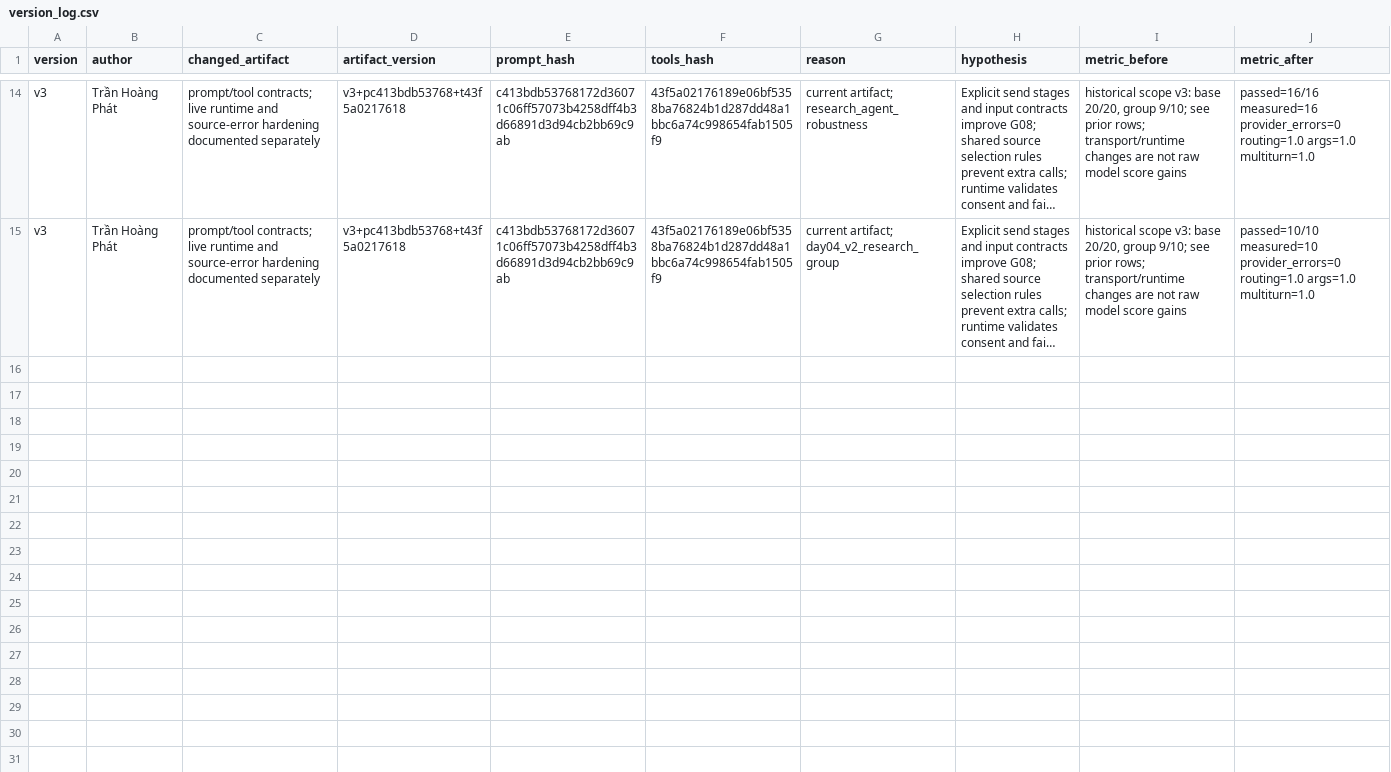
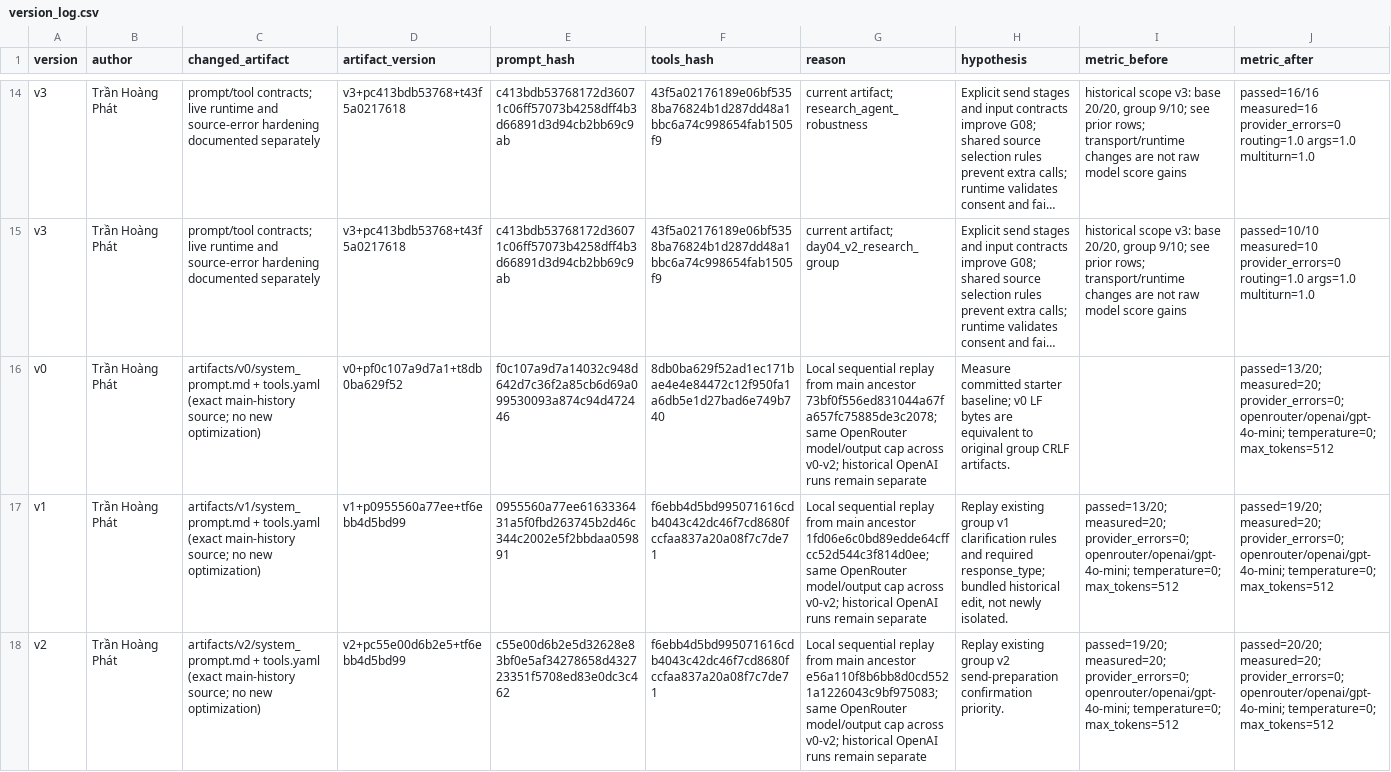
Before and after one commit to hhuydaugg/K5-L3-DAY03-NguyenHoangHuy-2A202603410-ResearchAgentToolEval, a CSV file: starter_v0/artifacts/version_log.csv, drawn as a sheet; only a part is shown, gaps mark what is left out; long unchanged cells end in …; rows hold the shown columns only; the diff names each change by its address in the sheet, - before the commit and + after, or states it on an @@ line.

Commit message:
Replay main v0-v2 locally and streamline submission evidence

```diff
--- a/starter_v0/artifacts/version_log.csv
+++ b/starter_v0/artifacts/version_log.csv
+row 16: v0 | Trần Hoàng Phát | artifacts/v0/system_prompt.md + tools.yaml (exact main-history source; no new optimization) | v0+pf0c107a9d7a1+t8db0ba629f52 | f0c107a9d7a14032c948d642d7c36f2a85cb6d69a099530093a874c94d472446 | 8db0ba629f52ad1ec171bae4e4e84472c12f950fa1a6db5e1d27bad6e749b740 | Local sequential replay from main ancestor 73bf0f556ed831044a67fa657fc75885de3c2078; same OpenRouter model/output cap across v0-v2; historical OpenAI runs remain separate | Measure committed starter baseline; v0 LF bytes are equivalent to original group CRLF artifacts. |  | passed=13/20; measured=20; provider_errors=0; openrouter/openai/gpt-4o-mini; temperature=0; max_tokens=512
+row 17: v1 | Trần Hoàng Phát | artifacts/v1/system_prompt.md + tools.yaml (exact main-history source; no new optimization) | v1+p0955560a77ee+tf6ebb4d5bd99 | 0955560a77ee6163336431a5f0fbd263745b2d46c344c2002e5f2bbdaa059891 | f6ebb4d5bd995071616cdb4043c42dc46f7cd8680fccfaa837a20a08f7c7de71 | Local sequential replay from main ancestor 1fd06e6c0bd89edde64cffcc52d544c3f814d0ee; same OpenRouter model/output cap across v0-v2; historical OpenAI runs remain separate | Replay existing group v1 clarification rules and required response_type; bundled historical edit, not newly isolated. | passed=13/20; measured=20; provider_errors=0; openrouter/openai/gpt-4o-mini; temperature=0; max_tokens=512 | passed=19/20; measured=20; provider_errors=0; openrouter/openai/gpt-4o-mini; temperature=0; max_tokens=512
+row 18: v2 | Trần Hoàng Phát | artifacts/v2/system_prompt.md + tools.yaml (exact main-history source; no new optimization) | v2+pc55e00d6b2e5+tf6ebb4d5bd99 | c55e00d6b2e5d32628e83bf0e5af34278658d432723351f5708ed83e0dc3c462 | f6ebb4d5bd995071616cdb4043c42dc46f7cd8680fccfaa837a20a08f7c7de71 | Local sequential replay from main ancestor e56a110f8b6bb8d0cd5521a1226043c9bf975083; same OpenRouter model/output cap across v0-v2; historical OpenAI runs remain separate | Replay existing group v2 send-preparation confirmation priority. | passed=19/20; measured=20; provider_errors=0; openrouter/openai/gpt-4o-mini; temperature=0; max_tokens=512 | passed=20/20; measured=20; provider_errors=0; openrouter/openai/gpt-4o-mini; temperature=0; max_tokens=512
```
Also changed, not shown: starter_v0/analysis/experiment_history.csv, 21 other files.
